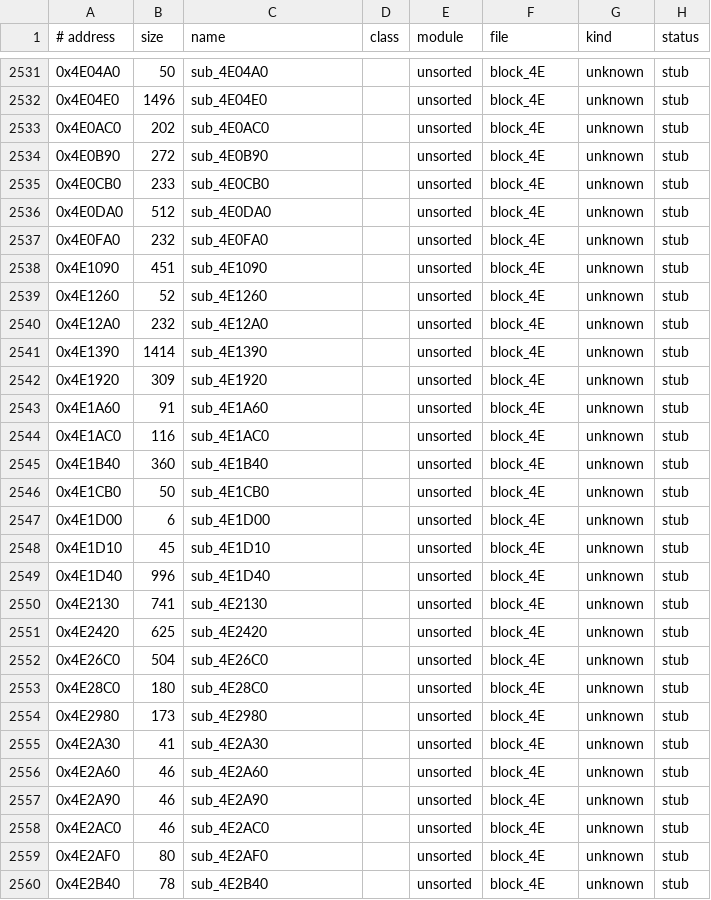
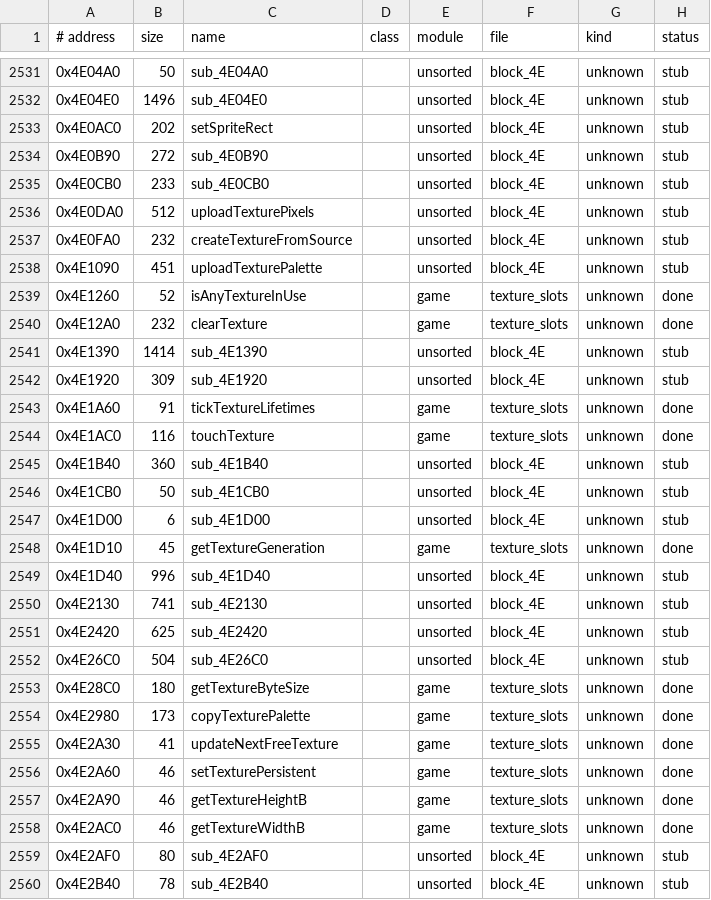
Before and after one commit to Pucas01/DISTRUST, a TSV file: config/catalog.tsv, drawn as a sheet; only a part is shown, gaps mark what is left out; the diff covers the shown part only.

```diff
--- a/config/catalog.tsv
+++ b/config/catalog.tsv
@@ -2532,14 +2532,14 @@
 0x4E04E0	1496	sub_4E04E0		unsorted	block_4E	unknown	stub
-0x4E0AC0	202	sub_4E0AC0		unsorted	block_4E	unknown	stub
+0x4E0AC0	202	setSpriteRect		unsorted	block_4E	unknown	stub
 0x4E0B90	272	sub_4E0B90		unsorted	block_4E	unknown	stub
 0x4E0CB0	233	sub_4E0CB0		unsorted	block_4E	unknown	stub
-0x4E0DA0	512	sub_4E0DA0		unsorted	block_4E	unknown	stub
-0x4E0FA0	232	sub_4E0FA0		unsorted	block_4E	unknown	stub
-0x4E1090	451	sub_4E1090		unsorted	block_4E	unknown	stub
-0x4E1260	52	sub_4E1260		unsorted	block_4E	unknown	stub
-0x4E12A0	232	sub_4E12A0		unsorted	block_4E	unknown	stub
+0x4E0DA0	512	uploadTexturePixels		unsorted	block_4E	unknown	stub
+0x4E0FA0	232	createTextureFromSource		unsorted	block_4E	unknown	stub
+0x4E1090	451	uploadTexturePalette		unsorted	block_4E	unknown	stub
+0x4E1260	52	isAnyTextureInUse		game	texture_slots	unknown	done
+0x4E12A0	232	clearTexture		game	texture_slots	unknown	done
 0x4E1390	1414	sub_4E1390		unsorted	block_4E	unknown	stub
 0x4E1920	309	sub_4E1920		unsorted	block_4E	unknown	stub
-0x4E1A60	91	sub_4E1A60		unsorted	block_4E	unknown	stub
-0x4E1AC0	116	sub_4E1AC0		unsorted	block_4E	unknown	stub
+0x4E1A60	91	tickTextureLifetimes		game	texture_slots	unknown	done
+0x4E1AC0	116	touchTexture		game	texture_slots	unknown	done
 0x4E1B40	360	sub_4E1B40		unsorted	block_4E	unknown	stub
@@ -2547,3 +2547,3 @@
 0x4E1D00	6	sub_4E1D00		unsorted	block_4E	unknown	stub
-0x4E1D10	45	sub_4E1D10		unsorted	block_4E	unknown	stub
+0x4E1D10	45	getTextureGeneration		game	texture_slots	unknown	done
 0x4E1D40	996	sub_4E1D40		unsorted	block_4E	unknown	stub
@@ -2552,8 +2552,8 @@
 0x4E26C0	504	sub_4E26C0		unsorted	block_4E	unknown	stub
-0x4E28C0	180	sub_4E28C0		unsorted	block_4E	unknown	stub
-0x4E2980	173	sub_4E2980		unsorted	block_4E	unknown	stub
-0x4E2A30	41	sub_4E2A30		unsorted	block_4E	unknown	stub
-0x4E2A60	46	sub_4E2A60		unsorted	block_4E	unknown	stub
-0x4E2A90	46	sub_4E2A90		unsorted	block_4E	unknown	stub
-0x4E2AC0	46	sub_4E2AC0		unsorted	block_4E	unknown	stub
+0x4E28C0	180	getTextureByteSize		game	texture_slots	unknown	done
+0x4E2980	173	copyTexturePalette		game	texture_slots	unknown	done
+0x4E2A30	41	updateNextFreeTexture		game	texture_slots	unknown	done
+0x4E2A60	46	setTexturePersistent		game	texture_slots	unknown	done
+0x4E2A90	46	getTextureHeightB		game	texture_slots	unknown	done
+0x4E2AC0	46	getTextureWidthB		game	texture_slots	unknown	done
 0x4E2AF0	80	sub_4E2AF0		unsorted	block_4E	unknown	stub
```
Also changed, not shown: 41 edited cells elsewhere in this file, config/symbols.tsv, 10 other files.
